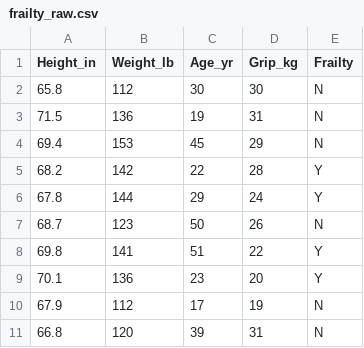
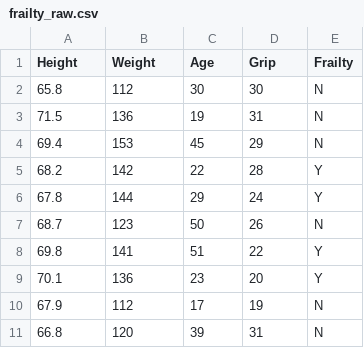
Before and after one commit to A-Mohammed19/CS5530, a CSV file: Assignment1/Question1/data/raw/frailty_raw.csv, drawn as a sheet.

```diff
--- a/Assignment1/Question1/data/raw/frailty_raw.csv
+++ b/Assignment1/Question1/data/raw/frailty_raw.csv
@@ -1,2 +1,2 @@
-Height_in,Weight_lb,Age_yr,Grip_kg,Frailty
+Height,Weight,Age,Grip,Frailty
 65.8,112,30,30,N
```
Also changed, not shown: 4 other files.
